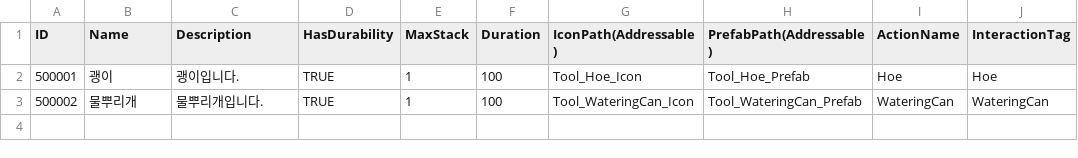
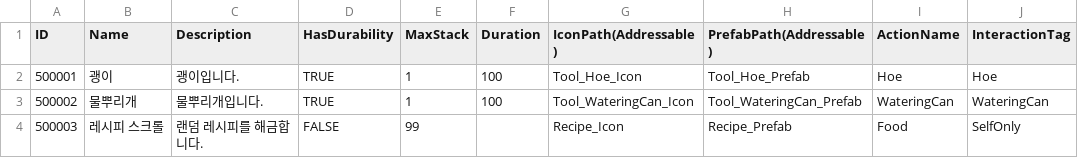
Before and after one commit to ssunpark/eat-or-die, a CSV file: Assets/StreamingAssets/ItemCSV/Tool.csv, drawn as a sheet.

```diff
--- a/Assets/StreamingAssets/ItemCSV/Tool.csv
+++ b/Assets/StreamingAssets/ItemCSV/Tool.csv
@@ -3 +3,2 @@ ID,Name,Description,HasDurability,MaxStack,Duration,IconPath(Addressable),Prefab
 500002,물뿌리개,물뿌리개입니다.,TRUE,1,100,Tool_WateringCan_Icon,Tool_WateringCan_Prefab,WateringCan,WateringCan
+500003,레시피 스크롤,랜덤 레시피를 해금합니다.,FALSE,99,,Recipe_Icon,Recipe_Prefab,Food,SelfOnly
```
Also changed, not shown: 9 other files.
